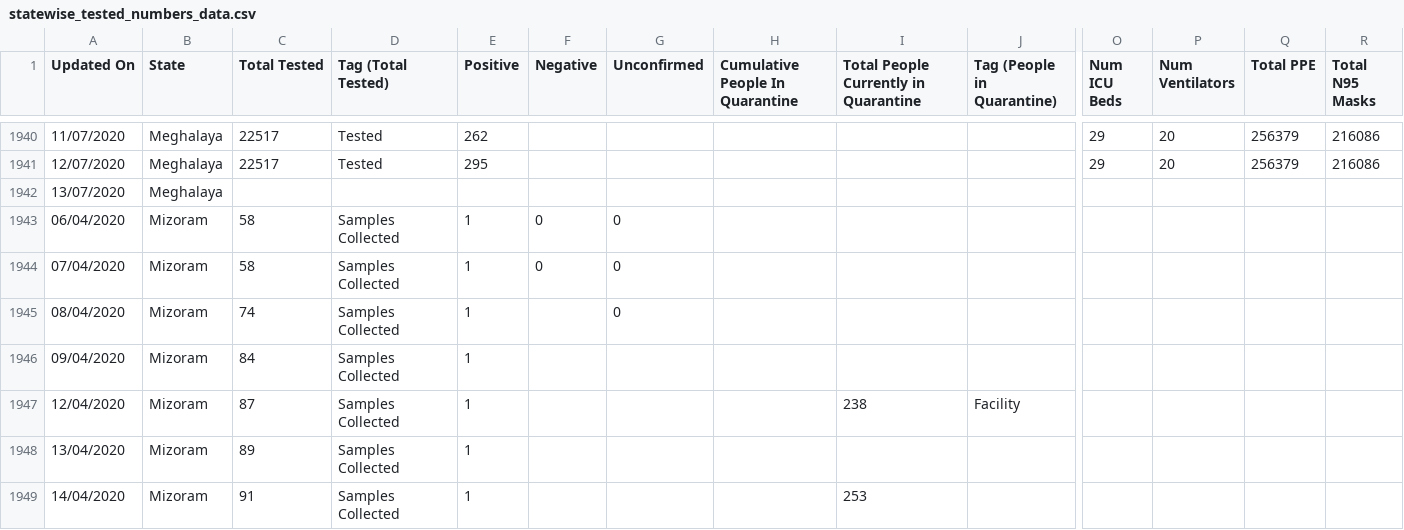
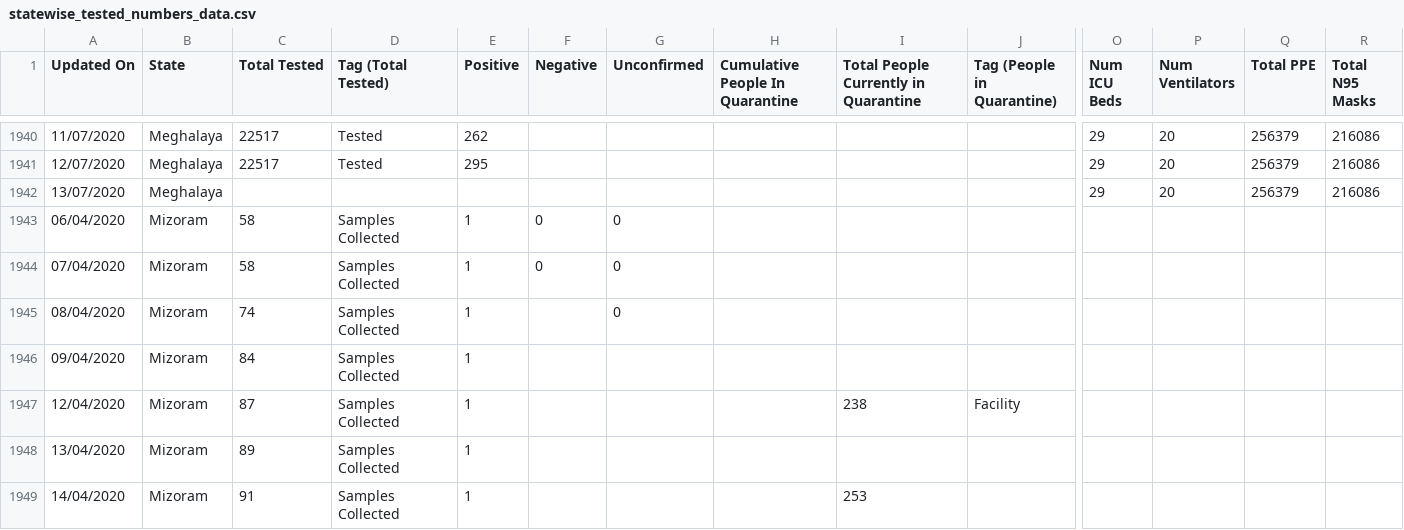
Before and after one commit to maaz619/api, a CSV file: csv/latest/statewise_tested_numbers_data.csv, drawn as a sheet; only a part is shown, gaps mark what is left out; removed rows and columns are numbered as before the commit, all else as after; rows hold the shown columns only; the diff names each change by its address in the sheet, - before the commit and + after, or states it on an @@ line.

Commit message:
data updated on - Mon Jul 13 15:46:23 UTC 2020

```diff
--- a/csv/latest/statewise_tested_numbers_data.csv
+++ b/csv/latest/statewise_tested_numbers_data.csv
-row 1942: 13/07/2020 | Meghalaya
+row 1942: 13/07/2020 | Meghalaya |  |  |  |  |  |  |  |  | 29 | 20 | 256379 | 216086
```
Also changed, not shown: csv/latest/state_wise.csv, 22 other files.
